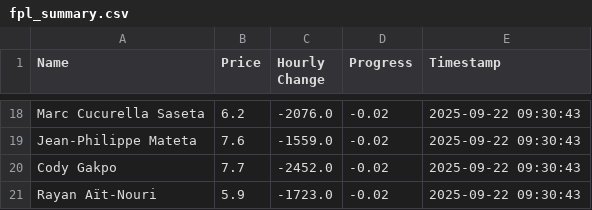
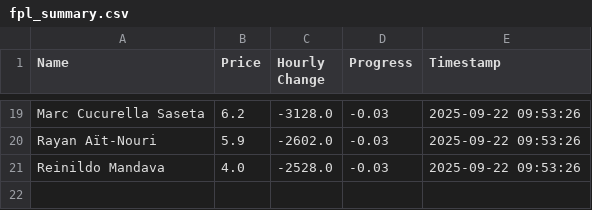
Before and after one commit to muhtasim-maleque/fpl-price-changes, a CSV file: fpl_summary.csv, drawn as a sheet; only a part is shown, gaps mark what is left out; removed rows and columns are numbered as before the commit, all else as after; the diff covers the shown part only; the diff names each change by its address in the sheet, - before the commit and + after, or states it on an @@ line.

```diff
--- a/fpl_summary.csv
+++ b/fpl_summary.csv
-C19 (Hourly Change): -2076.0
+C19 (Hourly Change): -3128.0
-D19 (Progress): -0.02
+D19 (Progress): -0.03
-E19 (Timestamp): 2025-09-22 09:30:43
+E19 (Timestamp): 2025-09-22 09:53:26
-row 19: Jean-Philippe Mateta | 7.6 | -1559.0 | -0.02 | 2025-09-22 09:30:43
-row 20: Cody Gakpo | 7.7 | -2452.0 | -0.02 | 2025-09-22 09:30:43
-C20 (Hourly Change): -1723.0
+C20 (Hourly Change): -2602.0
-D20 (Progress): -0.02
+D20 (Progress): -0.03
-E20 (Timestamp): 2025-09-22 09:30:43
+E20 (Timestamp): 2025-09-22 09:53:26
+row 21: Reinildo Mandava | 4.0 | -2528.0 | -0.03 | 2025-09-22 09:53:26
```
Also changed, not shown: 5 added rows, 4 removed rows and 36 edited cells elsewhere in this file, fpl_predictions_log.csv.
